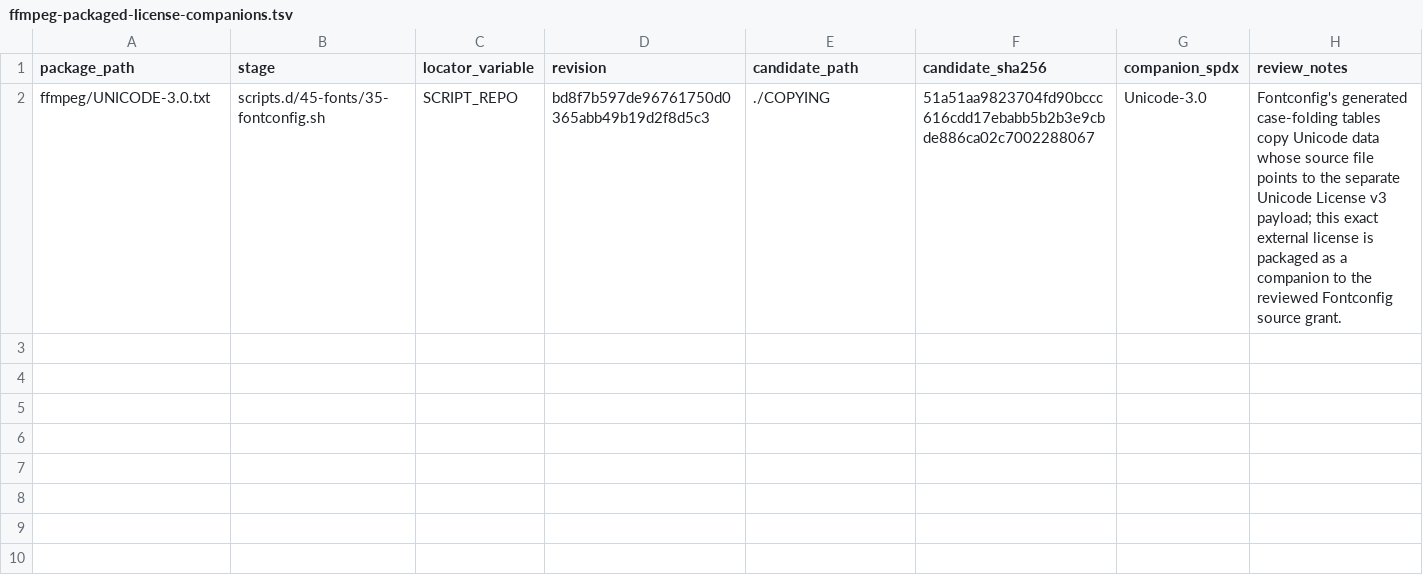
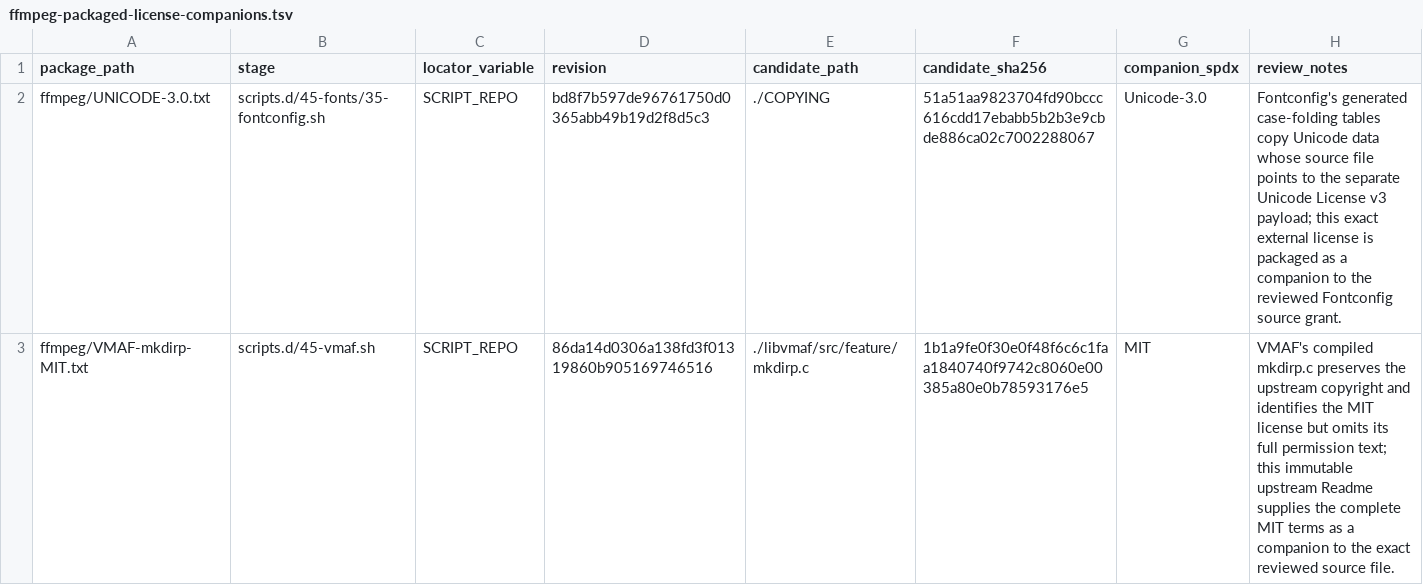
Before and after one commit to seabAu/Splicr, a TSV file: packaging/windows/ffmpeg-packaged-license-companions.tsv, drawn as a sheet; the diff names each change by its address in the sheet, - before the commit and + after, or states it on an @@ line.

```diff
--- a/packaging/windows/ffmpeg-packaged-license-companions.tsv
+++ b/packaging/windows/ffmpeg-packaged-license-companions.tsv
+row 3: ffmpeg/VMAF-mkdirp-MIT.txt | scripts.d/45-vmaf.sh | SCRIPT_REPO | 86da14d0306a138fd3f01319860b905169746516 | ./libvmaf/src/feature/mkdirp.c | 1b1a9fe0f30e0f48f6c6c1faa1840740f9742c8060e00385a80e0b78593176e5 | MIT | VMAF's compiled mkdirp.c preserves the upstream copyright and identifies the MIT license but omits its full permission text; this immutable upstream Readme supplies the complete MIT terms as a companion to the exact reviewed source file.
```
Also changed, not shown: packaging/windows/ffmpeg-packaged-license-files.tsv, packaging/windows/ffmpeg-source-license-extra-paths.tsv, 2 other files.
